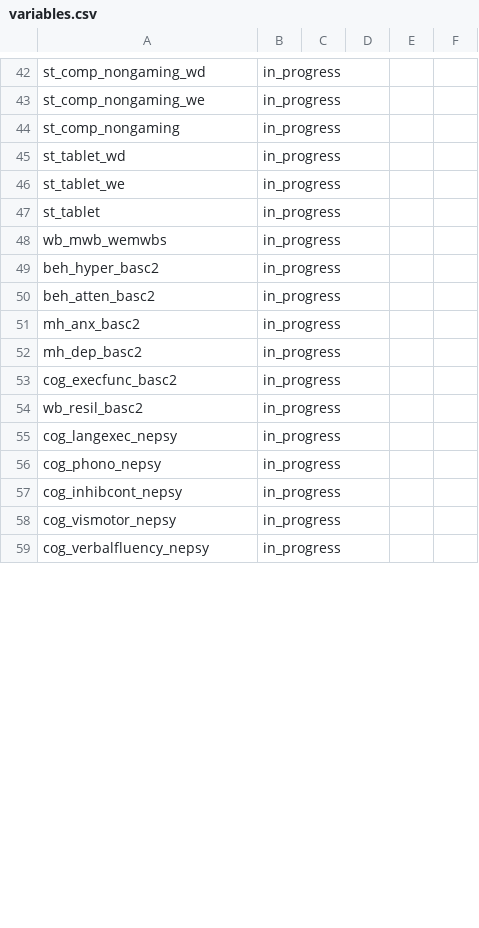
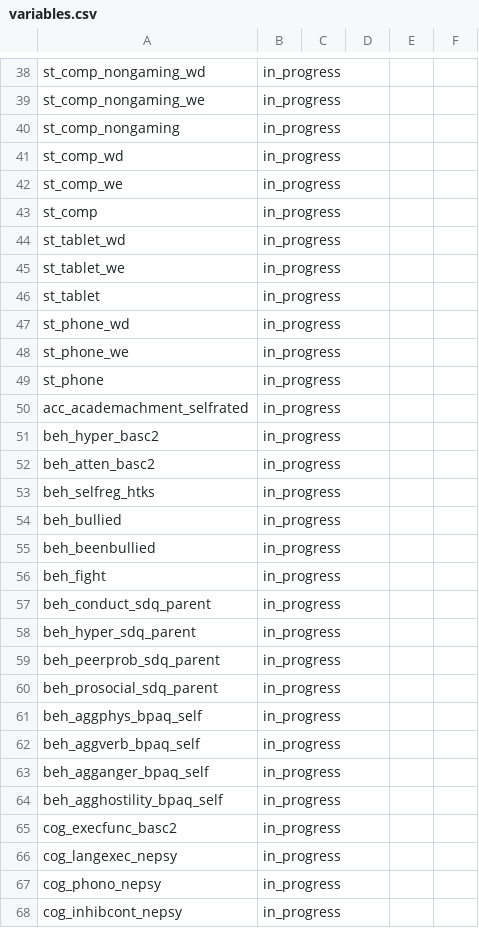
Before and after one commit to Motivation-and-Behaviour/bigger_picture, a CSV file: harmonisation/datasets/BPIPD-232/variables.csv, drawn as a sheet; only a part is shown, gaps mark what is left out; the shorter side is filled out with more unchanged rows; the diff covers the shown part only.

```diff
--- a/harmonisation/datasets/BPIPD-232/variables.csv
+++ b/harmonisation/datasets/BPIPD-232/variables.csv
@@ -44,2 +40,5 @@ st_comp_nongaming_we,in_progress,,,,
 st_comp_nongaming,in_progress,,,,
+st_comp_wd,in_progress,,,,
+st_comp_we,in_progress,,,,
+st_comp,in_progress,,,,
 st_tablet_wd,in_progress,,,,
@@ -47,9 +46,21 @@ st_tablet_we,in_progress,,,,
 st_tablet,in_progress,,,,
-wb_mwb_wemwbs,in_progress,,,,
+st_phone_wd,in_progress,,,,
+st_phone_we,in_progress,,,,
+st_phone,in_progress,,,,
+acc_academachment_selfrated,in_progress,,,,
 beh_hyper_basc2,in_progress,,,,
 beh_atten_basc2,in_progress,,,,
-mh_anx_basc2,in_progress,,,,
-mh_dep_basc2,in_progress,,,,
+beh_selfreg_htks,in_progress,,,,
+beh_bullied,in_progress,,,,
+beh_beenbullied,in_progress,,,,
+beh_fight,in_progress,,,,
+beh_conduct_sdq_parent,in_progress,,,,
+beh_hyper_sdq_parent,in_progress,,,,
+beh_peerprob_sdq_parent,in_progress,,,,
+beh_prosocial_sdq_parent,in_progress,,,,
+beh_aggphys_bpaq_self,in_progress,,,,
+beh_aggverb_bpaq_self,in_progress,,,,
+beh_agganger_bpaq_self,in_progress,,,,
+beh_agghostility_bpaq_self,in_progress,,,,
 cog_execfunc_basc2,in_progress,,,,
-wb_resil_basc2,in_progress,,,,
 cog_langexec_nepsy,in_progress,,,,
```
Also changed, not shown: 12 added rows and 1 edited cell elsewhere in this file, 4 other files.
